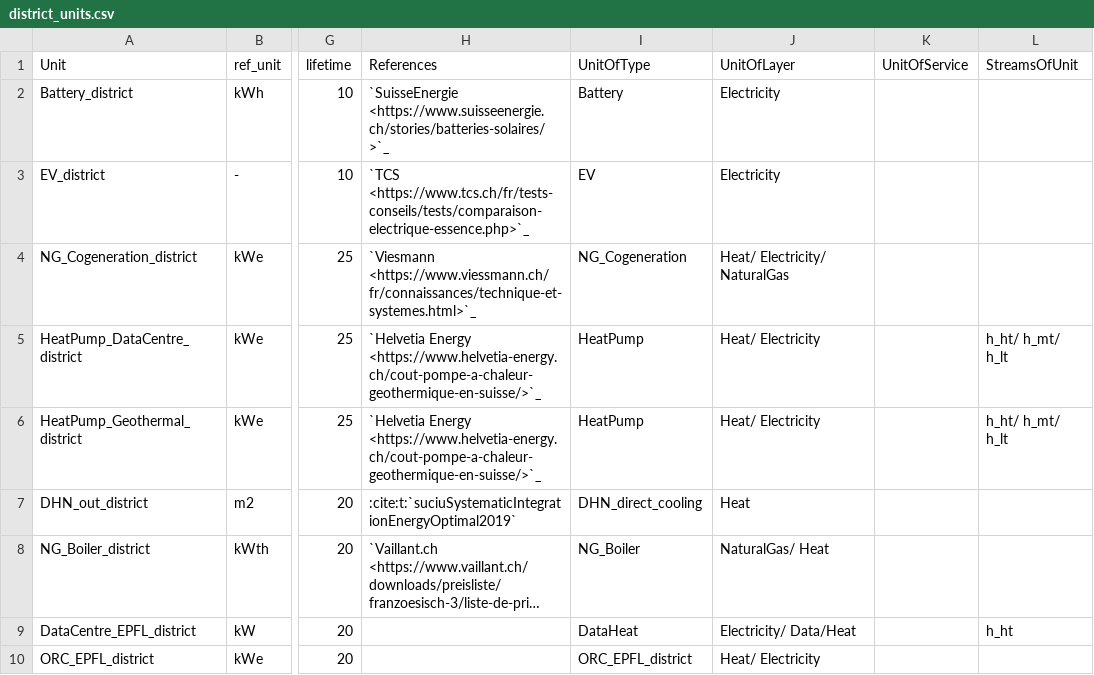
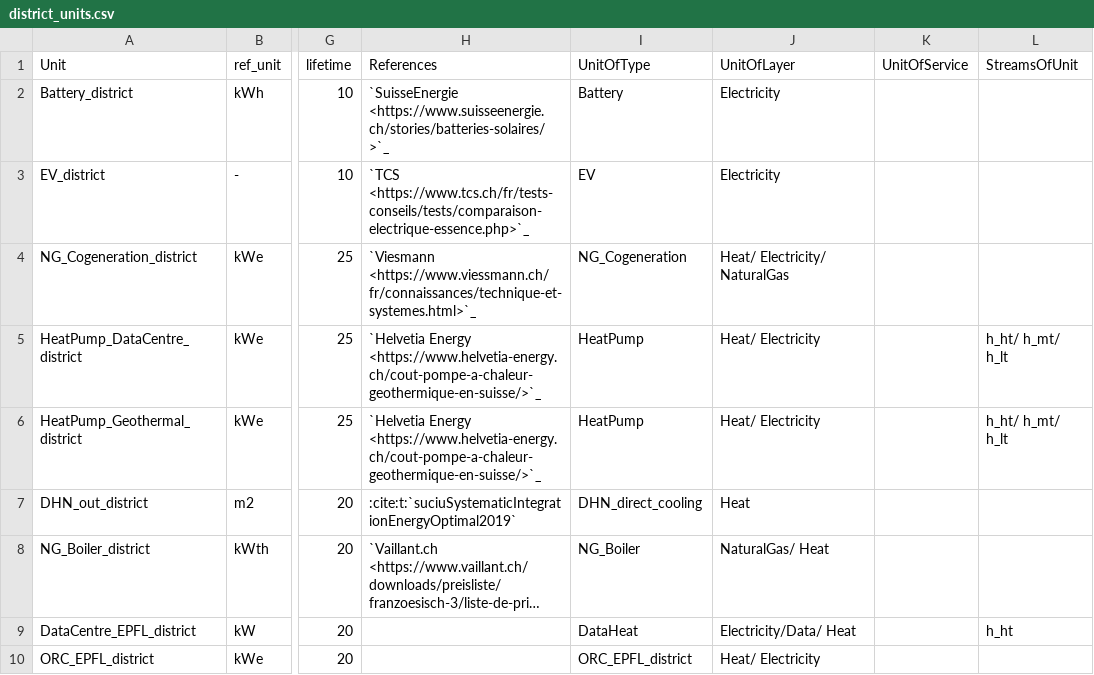
Before and after one commit to sai-ravi-epfl/REHO, a CSV file: reho/data/infrastructure/district_units.csv, drawn as a sheet; only a part is shown, gaps mark what is left out; long unchanged cells end in …; the diff names each change by its address in the sheet, - before the commit and + after, or states it on an @@ line.

Commit message:
Added electricty consumption from DataCentre in BAU cases...

```diff
--- a/reho/data/infrastructure/district_units.csv
+++ b/reho/data/infrastructure/district_units.csv
-J9 (UnitOfLayer): Electricity/ Data/Heat
+J9 (UnitOfLayer): Electricity/Data/ Heat
```
Also changed, not shown: 21 other files.
